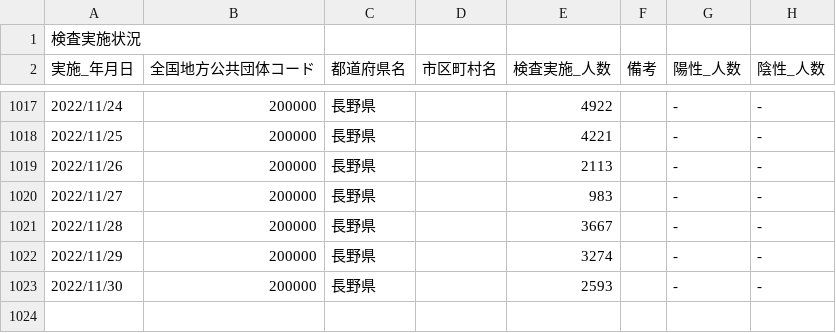
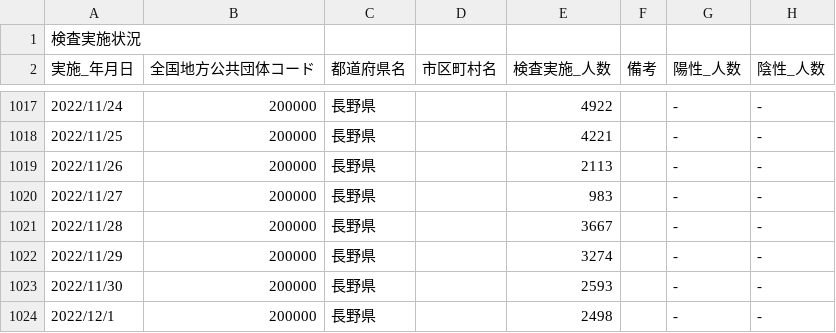
Before and after one commit to wataruoguchi/covid19_nagano_csv_to_json, a CSV file: src/.encoded/200000_nagano_covid19_test_count.csv, drawn as a sheet; only a part is shown, gaps mark what is left out; the diff names each change by its address in the sheet, - before the commit and + after, or states it on an @@ line.

```diff
--- a/src/.encoded/200000_nagano_covid19_test_count.csv
+++ b/src/.encoded/200000_nagano_covid19_test_count.csv
+row 1024: 2022/12/1 | 200000 | 長野県 |  | 2498 |  | - | -
```
Also changed, not shown: src/.encoded/test_count.csv, 2 other files.
